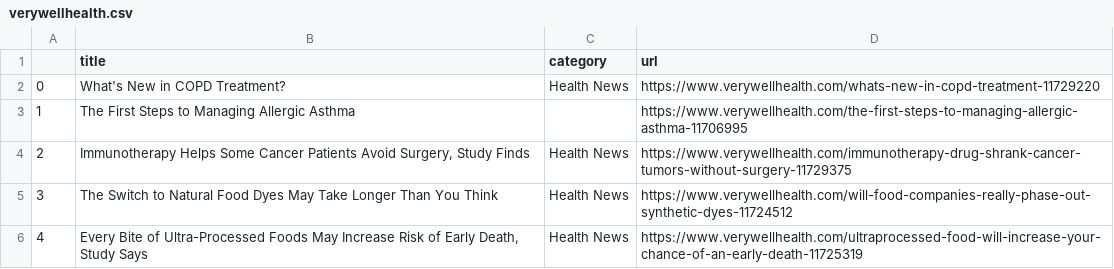
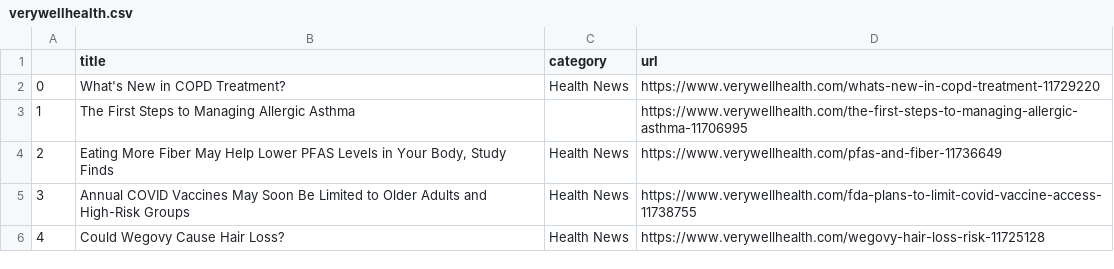
Before and after one commit to hannahkaplan/Very-Well-Health, a CSV file: verywellhealth.csv, drawn as a sheet.

```diff
--- a/verywellhealth.csv
+++ b/verywellhealth.csv
@@ -3,4 +3,4 @@
 1,The First Steps to Managing Allergic Asthma,,https://www.verywellhealth.com/the-first-steps-to-managing-allergic-asthma-11706995
-2,"Immunotherapy Helps Some Cancer Patients Avoid Surgery, Study Finds",Health News,https://www.verywellhealth.com/immunotherapy-drug-shrank-cancer-tumors-without-surgery-11729375
-3,The Switch to Natural Food Dyes May Take Longer Than You Think,Health News,https://www.verywellhealth.com/will-food-companies-really-phase-out-synthetic-dyes-11724512
-4,"Every Bite of Ultra-Processed Foods May Increase Risk of Early Death, Study Says",Health News,https://www.verywellhealth.com/ultraprocessed-food-will-increase-your-chance-of-an-early-death-11725319
+2,"Eating More Fiber May Help Lower PFAS Levels in Your Body, Study Finds",Health News,https://www.verywellhealth.com/pfas-and-fiber-11736649
+3,Annual COVID Vaccines May Soon Be Limited to Older Adults and High-Risk Groups,Health News,https://www.verywellhealth.com/fda-plans-to-limit-covid-vaccine-access-11738755
+4,Could Wegovy Cause Hair Loss?,Health News,https://www.verywellhealth.com/wegovy-hair-loss-risk-11725128
```
